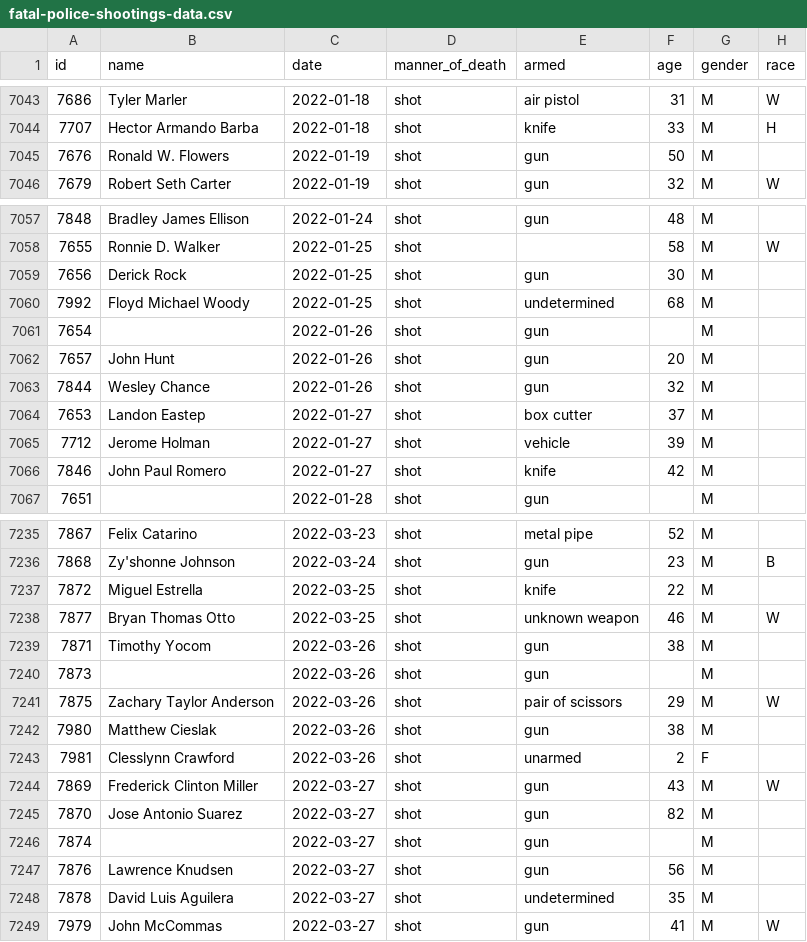
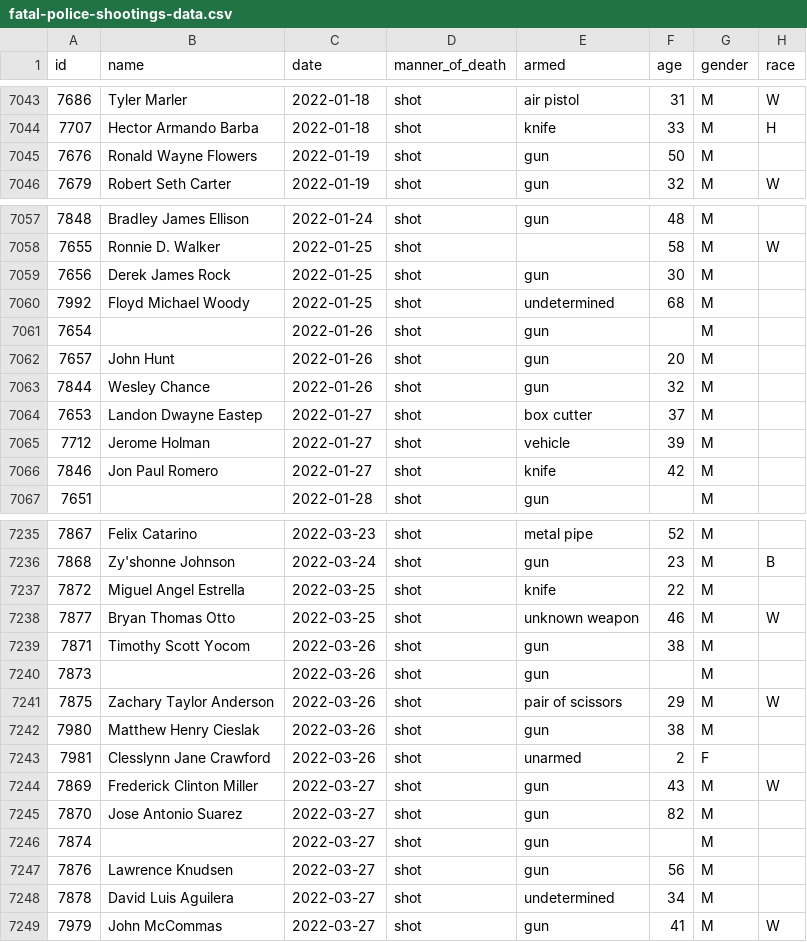
Before and after one commit to washingtonpost/data-police-shootings, a CSV file: fatal-police-shootings-data.csv, drawn as a sheet; only a part is shown, gaps mark what is left out; the diff covers the shown part only; the diff names each change by its address in the sheet, - before the commit and + after, or states it on an @@ line.

Commit message:
7682 people have been shot and killed by police since Jan. 1, 2015.

```diff
--- a/fatal-police-shootings-data.csv
+++ b/fatal-police-shootings-data.csv
-B7045 (name): Ronald W. Flowers
+B7045 (name): Ronald Wayne Flowers
-B7059 (name): Derick Rock
+B7059 (name): Derek James Rock
-B7064 (name): Landon Eastep
+B7064 (name): Landon Dwayne Eastep
-B7066 (name): John Paul Romero
+B7066 (name): Jon Paul Romero
-B7237 (name): Miguel Estrella
+B7237 (name): Miguel Angel Estrella
-B7239 (name): Timothy Yocom
+B7239 (name): Timothy Scott Yocom
-B7242 (name): Matthew Cieslak
+B7242 (name): Matthew Henry Cieslak
-B7243 (name): Clesslynn Crawford
+B7243 (name): Clesslynn Jane Crawford
-F7248 (age): 35
+F7248 (age): 34
```
Also changed, not shown: 21 edited cells elsewhere in this file.
